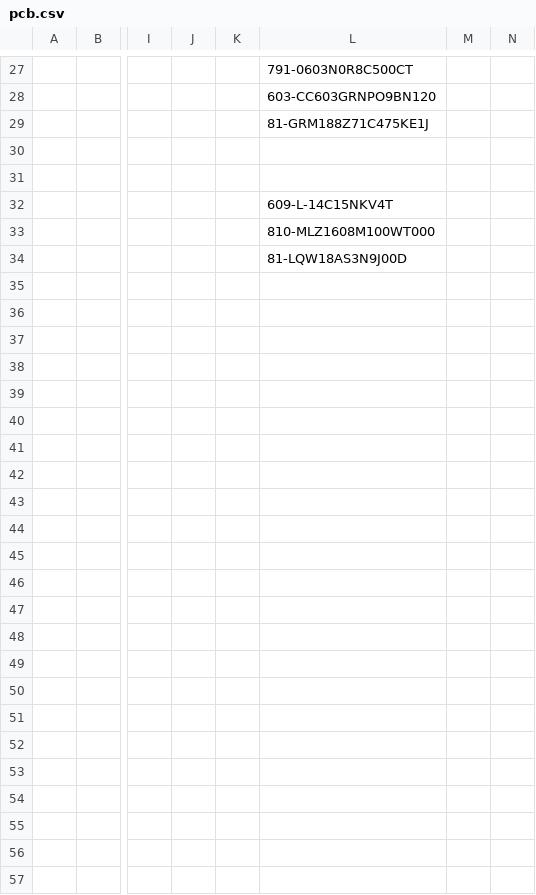
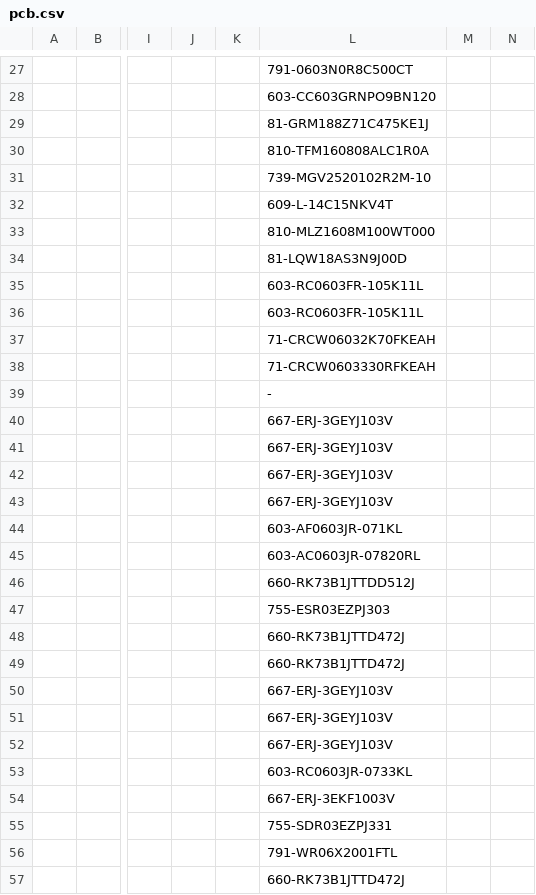
Before and after one commit to SimonBrenninger/smartWatch, a CSV file: cad/pcb/pcb.csv, drawn as a sheet; only a part is shown, gaps mark what is left out; the diff covers the shown part only; the diff names each change by its address in the sheet, - before the commit and + after, or states it on an @@ line.

```diff
--- a/cad/pcb/pcb.csv
+++ b/cad/pcb/pcb.csv
-L30: (empty)
+L30: 810-TFM160808ALC1R0A
-L31: (empty)
+L31: 739-MGV2520102R2M-10
-L35:L36: (empty)
+L35:L36: 603-RC0603FR-105K11L
-L37: (empty)
+L37: 71-CRCW06032K70FKEAH
-L38: (empty)
+L38: 71-CRCW0603330RFKEAH
-L39: (empty)
+L39: -
-L40:L43: (empty)
+L40:L43: 667-ERJ-3GEYJ103V
-L44: (empty)
+L44: 603-AF0603JR-071KL
-L45: (empty)
+L45: 603-AC0603JR-07820RL
-L46: (empty)
+L46: 660-RK73B1JTTDD512J
-L47: (empty)
+L47: 755-ESR03EZPJ303
-L48:L49: (empty)
+L48:L49: 660-RK73B1JTTD472J
-L50:L52: (empty)
+L50:L52: 667-ERJ-3GEYJ103V
-L53: (empty)
+L53: 603-RC0603JR-0733KL
-L54: (empty)
+L54: 667-ERJ-3EKF1003V
-L55: (empty)
+L55: 755-SDR03EZPJ331
-L56: (empty)
+L56: 791-WR06X2001FTL
-L57: (empty)
+L57: 660-RK73B1JTTD472J
```
Also changed, not shown: 26 edited cells elsewhere in this file, 8 other files.
